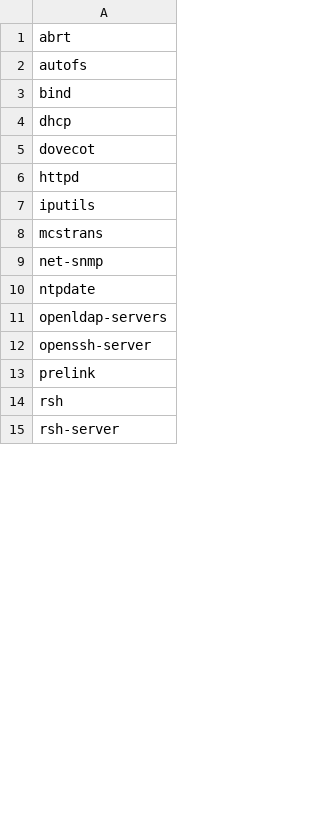
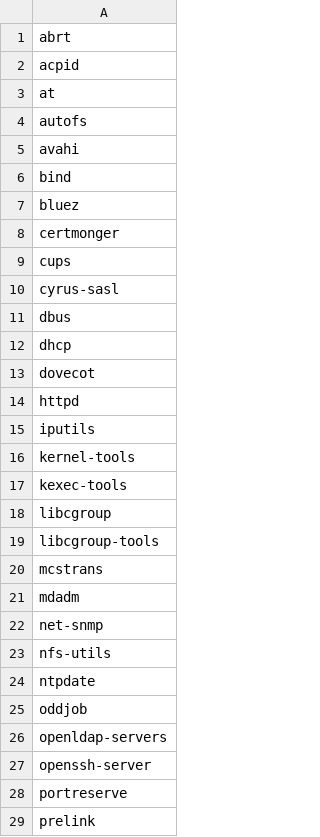
Before and after one commit to svet-se/content, a CSV file: rhel7/templates/csv/packages_removed.csv, drawn as a sheet; only a part is shown; the shorter side is filled out with more unchanged rows; the diff covers the shown part only.

```diff
--- a/rhel7/templates/csv/packages_removed.csv
+++ b/rhel7/templates/csv/packages_removed.csv
@@ -1,4 +1,12 @@
 abrt
+acpid
+at
 autofs
+avahi
 bind
+bluez
+certmonger
+cups
+cyrus-sasl
+dbus
 dhcp
@@ -7,7 +15,15 @@ httpd
 iputils
+kernel-tools
+kexec-tools
+libcgroup
+libcgroup-tools
 mcstrans
+mdadm
 net-snmp
+nfs-utils
 ntpdate
+oddjob
 openldap-servers
 openssh-server
+portreserve
 prelink
```
Also changed, not shown: 8 added rows and 1 moved row elsewhere in this file, 32 other files.
